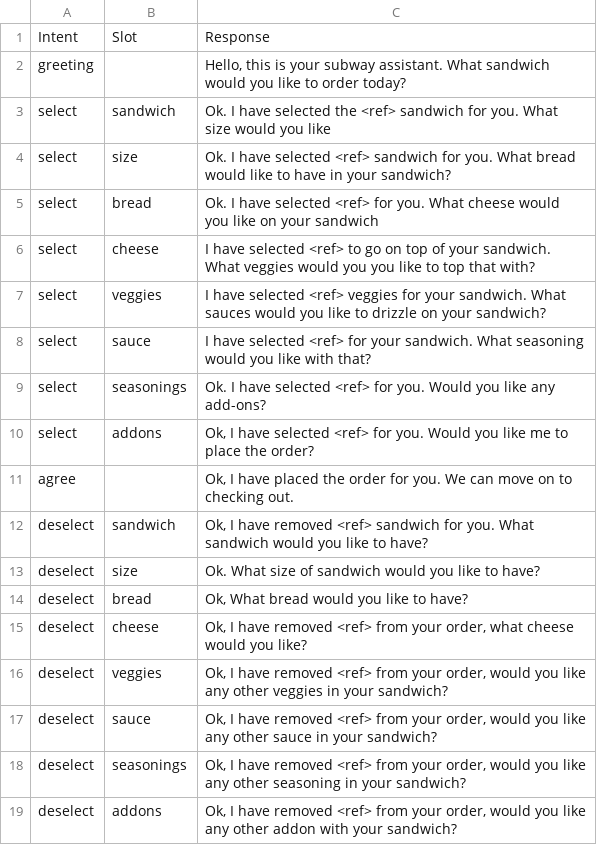
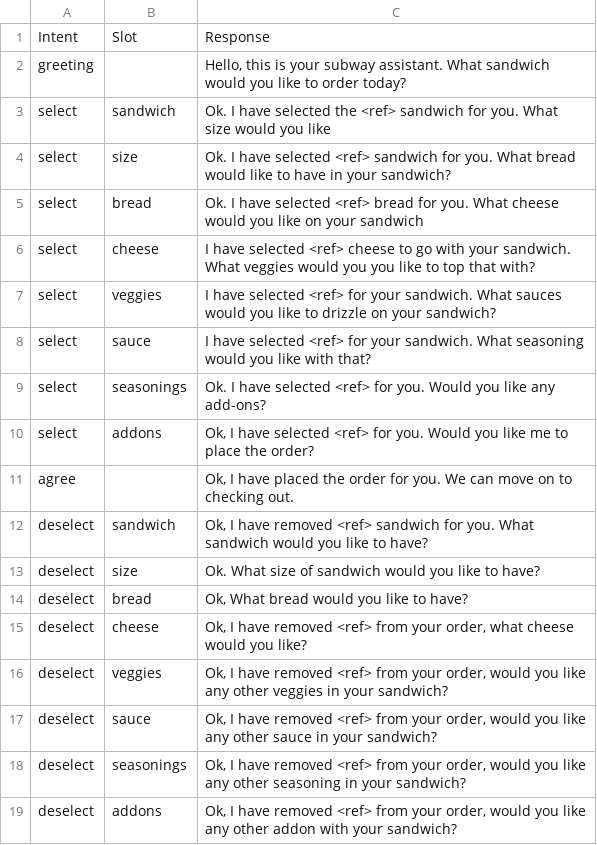
Before and after one commit to nvasu001/CS-733-Voice-Assistant-for-Food-Ordering, a CSV file: Intent_Responses.csv, drawn as a sheet.

Commit message:
changes

```diff
--- a/Intent_Responses.csv
+++ b/Intent_Responses.csv
@@ -4,5 +4,5 @@ select,sandwich,Ok. I have selected the <ref> sandwich for you. What size would
 select,size,Ok. I have selected <ref> sandwich for you. What bread would like to have in your sandwich?
-select,bread,Ok. I have selected <ref> for you. What cheese would you like on your sandwich
-select,cheese,I have selected <ref> to go on top of your sandwich. What veggies would you you like to top that with?
-select,veggies,I have selected <ref> veggies for your sandwich. What sauces would you like to drizzle on your sandwich?
+select,bread,Ok. I have selected <ref> bread for you. What cheese would you like on your sandwich
+select,cheese,I have selected <ref> cheese to go with your sandwich. What veggies would you you like to top that with?
+select,veggies,I have selected <ref> for your sandwich. What sauces would you like to drizzle on your sandwich?
 select,sauce,I have selected <ref> for your sandwich. What seasoning would you like with that?
```
